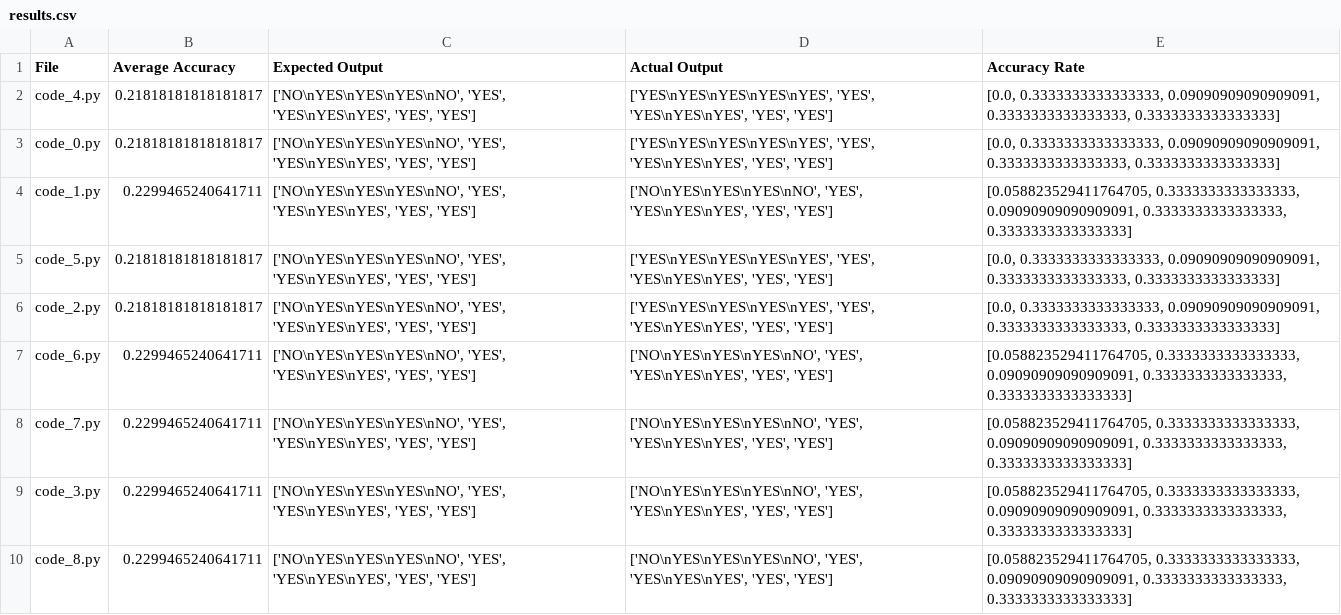
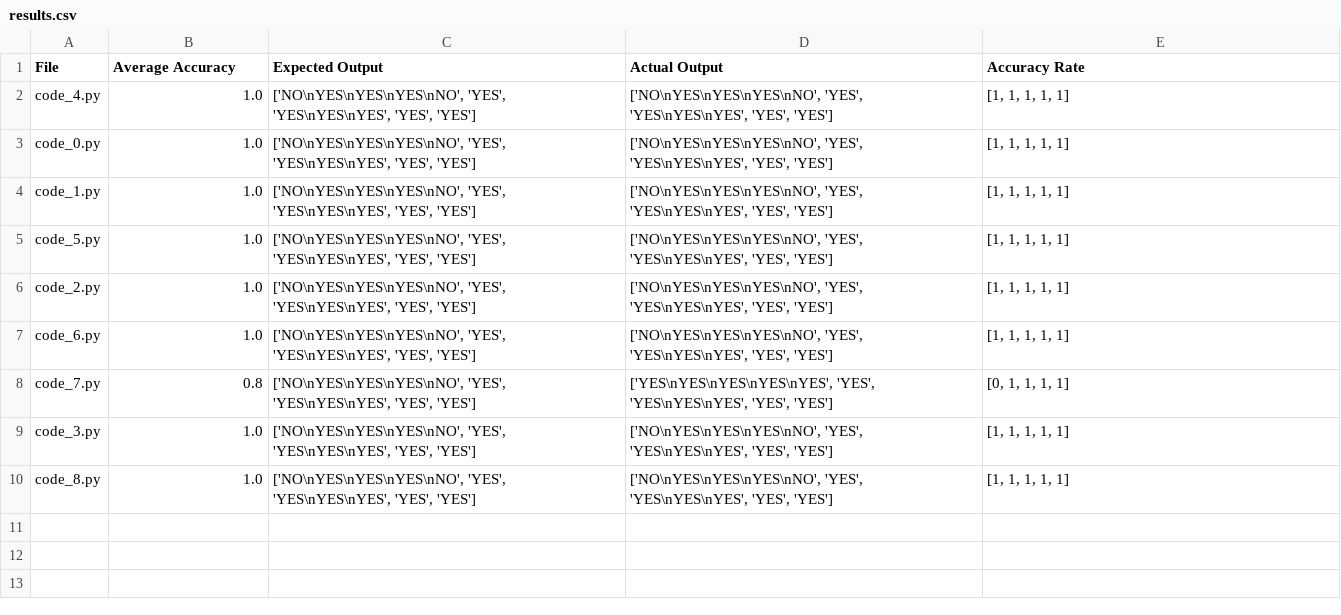
Before and after one commit to Xuan-1998/CodeGen, a CSV file: codeGen/results/tree_search/e2755dad/results.csv, drawn as a sheet.

Commit message:
Refine acc eval logic and upload new results

```diff
--- a/codeGen/results/tree_search/e2755dad/results.csv
+++ b/codeGen/results/tree_search/e2755dad/results.csv
@@ -1,10 +1,10 @@
 File,Average Accuracy,Expected Output,Actual Output,Accuracy Rate
-code_4.py,0.21818181818181817,"['NO\nYES\nYES\nYES\nNO', 'YES', 'YES\nYES\nYES', 'YES', 'YES']","['YES\nYES\nYES\nYES\nYES', 'YES', 'YES\nYES\nYES', 'YES', 'YES']","[0.0, 0.3333333333333333, 0.09090909090909091, 0.3333333333333333, 0.3333333333333333]"
-code_0.py,0.21818181818181817,"['NO\nYES\nYES\nYES\nNO', 'YES', 'YES\nYES\nYES', 'YES', 'YES']","['YES\nYES\nYES\nYES\nYES', 'YES', 'YES\nYES\nYES', 'YES', 'YES']","[0.0, 0.3333333333333333, 0.09090909090909091, 0.3333333333333333, 0.3333333333333333]"
-code_1.py,0.2299465240641711,"['NO\nYES\nYES\nYES\nNO', 'YES', 'YES\nYES\nYES', 'YES', 'YES']","['NO\nYES\nYES\nYES\nNO', 'YES', 'YES\nYES\nYES', 'YES', 'YES']","[0.058823529411764705, 0.3333333333333333, 0.09090909090909091, 0.3333333333333333, 0.3333333333333333]"
-code_5.py,0.21818181818181817,"['NO\nYES\nYES\nYES\nNO', 'YES', 'YES\nYES\nYES', 'YES', 'YES']","['YES\nYES\nYES\nYES\nYES', 'YES', 'YES\nYES\nYES', 'YES', 'YES']","[0.0, 0.3333333333333333, 0.09090909090909091, 0.3333333333333333, 0.3333333333333333]"
-code_2.py,0.21818181818181817,"['NO\nYES\nYES\nYES\nNO', 'YES', 'YES\nYES\nYES', 'YES', 'YES']","['YES\nYES\nYES\nYES\nYES', 'YES', 'YES\nYES\nYES', 'YES', 'YES']","[0.0, 0.3333333333333333, 0.09090909090909091, 0.3333333333333333, 0.3333333333333333]"
-code_6.py,0.2299465240641711,"['NO\nYES\nYES\nYES\nNO', 'YES', 'YES\nYES\nYES', 'YES', 'YES']","['NO\nYES\nYES\nYES\nNO', 'YES', 'YES\nYES\nYES', 'YES', 'YES']","[0.058823529411764705, 0.3333333333333333, 0.09090909090909091, 0.3333333333333333, 0.3333333333333333]"
-code_7.py,0.2299465240641711,"['NO\nYES\nYES\nYES\nNO', 'YES', 'YES\nYES\nYES', 'YES', 'YES']","['NO\nYES\nYES\nYES\nNO', 'YES', 'YES\nYES\nYES', 'YES', 'YES']","[0.058823529411764705, 0.3333333333333333, 0.09090909090909091, 0.3333333333333333, 0.3333333333333333]"
-code_3.py,0.2299465240641711,"['NO\nYES\nYES\nYES\nNO', 'YES', 'YES\nYES\nYES', 'YES', 'YES']","['NO\nYES\nYES\nYES\nNO', 'YES', 'YES\nYES\nYES', 'YES', 'YES']","[0.058823529411764705, 0.3333333333333333, 0.09090909090909091, 0.3333333333333333, 0.3333333333333333]"
-code_8.py,0.2299465240641711,"['NO\nYES\nYES\nYES\nNO', 'YES', 'YES\nYES\nYES', 'YES', 'YES']","['NO\nYES\nYES\nYES\nNO', 'YES', 'YES\nYES\nYES', 'YES', 'YES']","[0.058823529411764705, 0.3333333333333333, 0.09090909090909091, 0.3333333333333333, 0.3333333333333333]"
+code_4.py,1.0,"['NO\nYES\nYES\nYES\nNO', 'YES', 'YES\nYES\nYES', 'YES', 'YES']","['NO\nYES\nYES\nYES\nNO', 'YES', 'YES\nYES\nYES', 'YES', 'YES']","[1, 1, 1, 1, 1]"
+code_0.py,1.0,"['NO\nYES\nYES\nYES\nNO', 'YES', 'YES\nYES\nYES', 'YES', 'YES']","['NO\nYES\nYES\nYES\nNO', 'YES', 'YES\nYES\nYES', 'YES', 'YES']","[1, 1, 1, 1, 1]"
+code_1.py,1.0,"['NO\nYES\nYES\nYES\nNO', 'YES', 'YES\nYES\nYES', 'YES', 'YES']","['NO\nYES\nYES\nYES\nNO', 'YES', 'YES\nYES\nYES', 'YES', 'YES']","[1, 1, 1, 1, 1]"
+code_5.py,1.0,"['NO\nYES\nYES\nYES\nNO', 'YES', 'YES\nYES\nYES', 'YES', 'YES']","['NO\nYES\nYES\nYES\nNO', 'YES', 'YES\nYES\nYES', 'YES', 'YES']","[1, 1, 1, 1, 1]"
+code_2.py,1.0,"['NO\nYES\nYES\nYES\nNO', 'YES', 'YES\nYES\nYES', 'YES', 'YES']","['NO\nYES\nYES\nYES\nNO', 'YES', 'YES\nYES\nYES', 'YES', 'YES']","[1, 1, 1, 1, 1]"
+code_6.py,1.0,"['NO\nYES\nYES\nYES\nNO', 'YES', 'YES\nYES\nYES', 'YES', 'YES']","['NO\nYES\nYES\nYES\nNO', 'YES', 'YES\nYES\nYES', 'YES', 'YES']","[1, 1, 1, 1, 1]"
+code_7.py,0.8,"['NO\nYES\nYES\nYES\nNO', 'YES', 'YES\nYES\nYES', 'YES', 'YES']","['YES\nYES\nYES\nYES\nYES', 'YES', 'YES\nYES\nYES', 'YES', 'YES']","[0, 1, 1, 1, 1]"
+code_3.py,1.0,"['NO\nYES\nYES\nYES\nNO', 'YES', 'YES\nYES\nYES', 'YES', 'YES']","['NO\nYES\nYES\nYES\nNO', 'YES', 'YES\nYES\nYES', 'YES', 'YES']","[1, 1, 1, 1, 1]"
+code_8.py,1.0,"['NO\nYES\nYES\nYES\nNO', 'YES', 'YES\nYES\nYES', 'YES', 'YES']","['NO\nYES\nYES\nYES\nNO', 'YES', 'YES\nYES\nYES', 'YES', 'YES']","[1, 1, 1, 1, 1]"
```
Also changed, not shown: codeGen/results/tree_search/0d898635/results.csv, codeGen/results/tree_search/9b4f3e65/results.csv, 13 other files.
